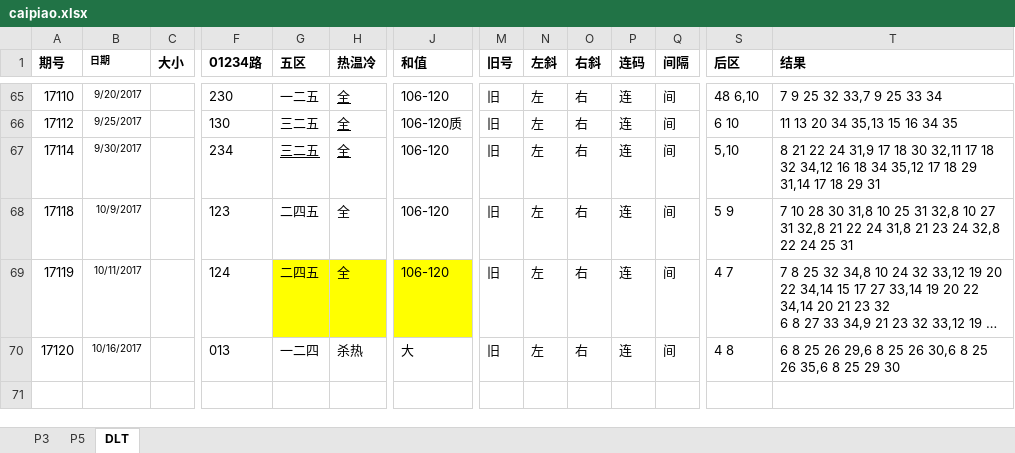
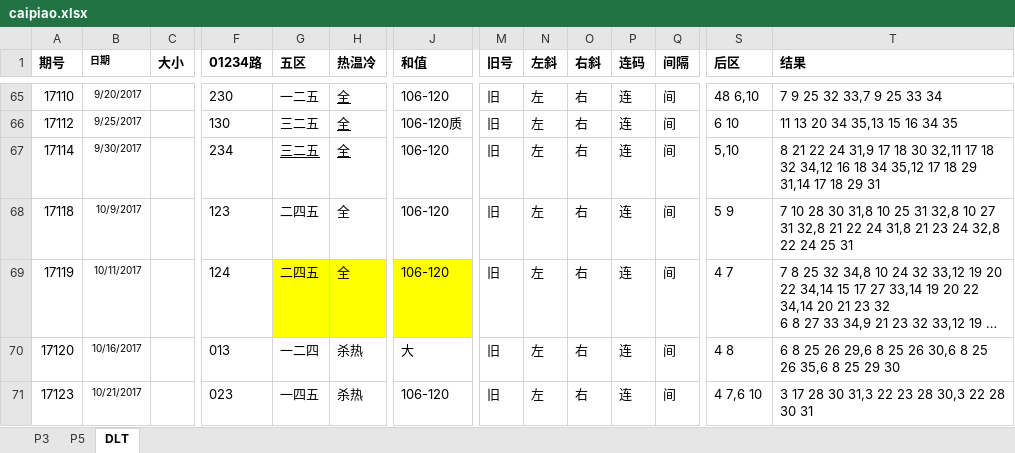
Before and after one commit to zhoubo8308/caipiao, an Excel workbook: caipiao.xlsx, sheet DLT, drawn as a sheet; only a part is shown, gaps mark what is left out; long unchanged cells end in …; values as stored, in another font and other column widths than the file's, no borders; rows hold the shown columns only; the diff names each change by its address in the sheet, - before the commit and + after, or states it on an @@ line.

Commit message:
17122 大乐透

```diff
--- a/caipiao.xlsx (sheet DLT)
+++ b/caipiao.xlsx (sheet DLT)
+row 71: 17123 | 10/21/2017 |  | 023 | 一四五 | 杀热 | 106-120 | 旧 | 左 | 右 | 连 | 间 | 4 7,6 10 | 3 17 28 30 31,3 22 23 28 30,3 22 28 30 31
```
Also changed, not shown: sheet P5.
